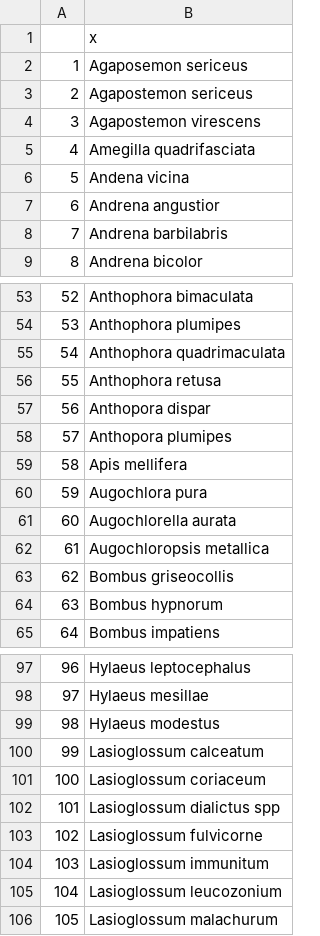
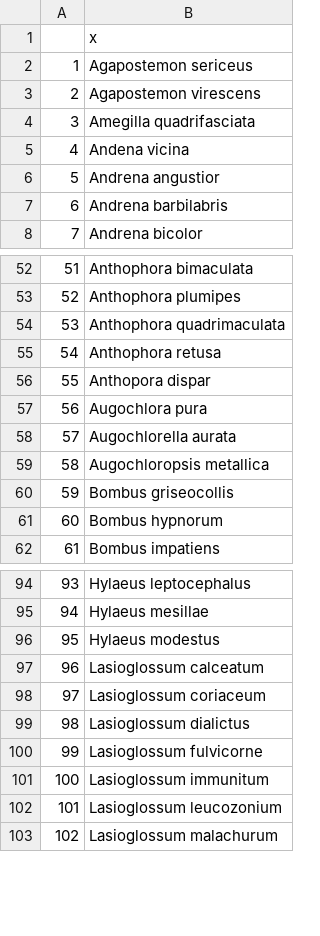
Before and after one commit to ibartomeus/declines_brain, a CSV file: Data/Especies_para_buscar.csv, drawn as a sheet; only a part is shown, gaps mark what is left out; removed rows and columns are numbered as before the commit, all else as after; the diff names each change by its address in the sheet, - before the commit and + after, or states it on an @@ line.

```diff
--- a/Data/Especies_para_buscar.csv
+++ b/Data/Especies_para_buscar.csv
-row 2: 1 | Agaposemon sericeus
@@ column A renumbered from row 2 down @@
-row 58: 57 | Anthopora plumipes
-row 59: 58 | Apis mellifera
-B99: Lasioglossum dialictus spp
+B99: Lasioglossum dialictus
```
Also changed, not shown: 13 other files.
